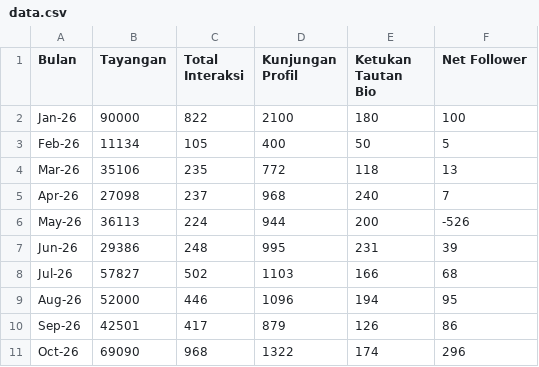
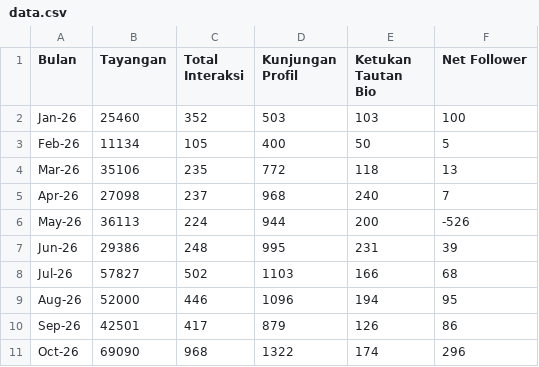
Before and after one commit to Mail2904/dashboard-media-sosial, a CSV file: data.csv, drawn as a sheet.

Commit message:
Update data.csv

```diff
--- a/data.csv
+++ b/data.csv
@@ -1,3 +1,3 @@
 Bulan,Tayangan,Total Interaksi,Kunjungan Profil,Ketukan Tautan Bio,Net Follower
-Jan-26,90000,822,2100,180,100
+Jan-26,25460,352,503,103,100
 Feb-26,11134,105,400,50,5
```
